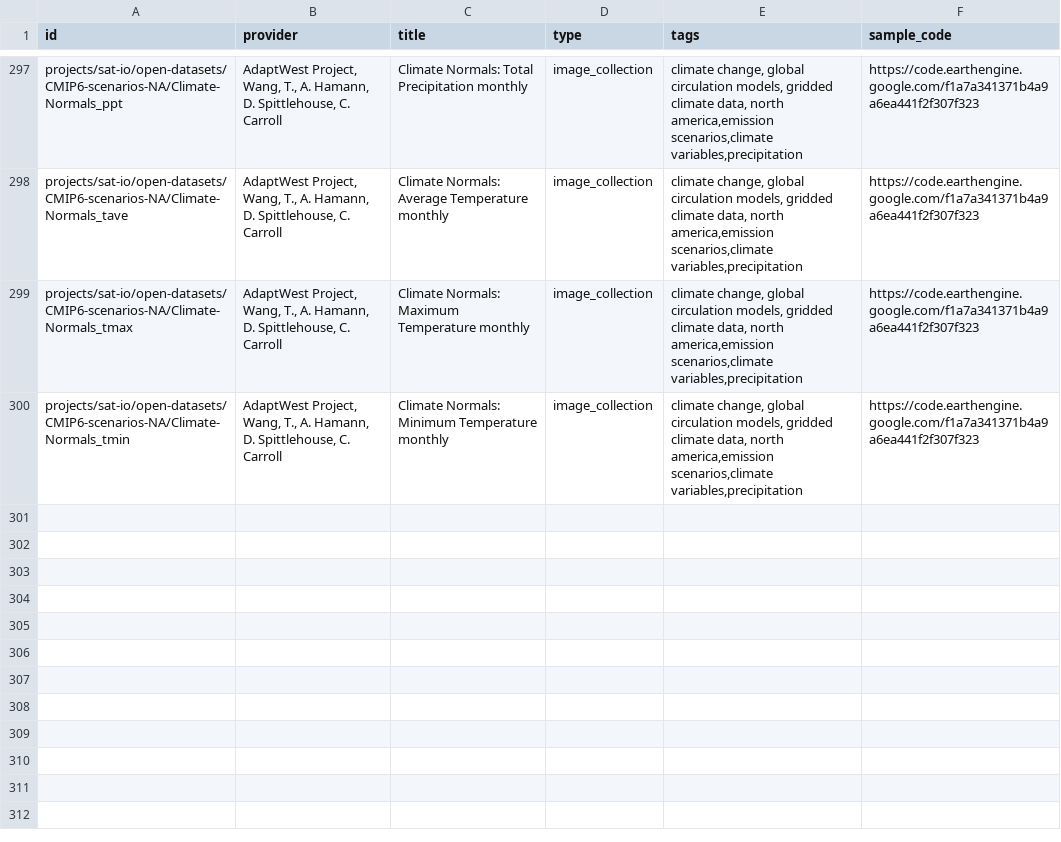
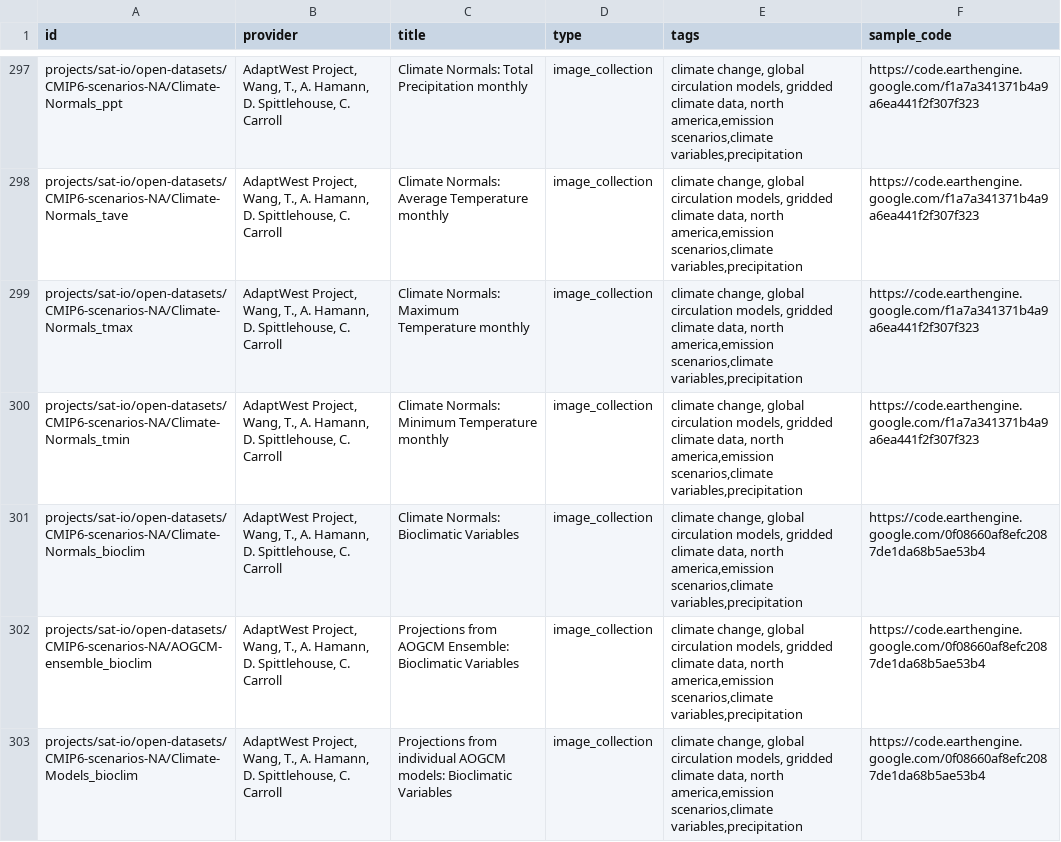
Before and after one commit to samapriya/awesome-gee-community-datasets, a CSV file: community_datasets.csv, drawn as a sheet; only a part is shown, gaps mark what is left out.

```diff
--- a/community_datasets.csv
+++ b/community_datasets.csv
@@ -300 +300,4 @@ projects/sat-io/open-datasets/CMIP6-scenarios-NA/Climate-Normals_tmax,"AdaptWest
 projects/sat-io/open-datasets/CMIP6-scenarios-NA/Climate-Normals_tmin,"AdaptWest Project, Wang, T., A. Hamann, D. Spittlehouse, C. Carroll",Climate Normals: Minimum Temperature monthly,image_collection,"climate change, global circulation models, gridded climate data, north america,emission scenarios,climate variables,precipitation",https://code.earthengine.google.com/f1a7a341371b4a9a6ea441f2f307f323
+projects/sat-io/open-datasets/CMIP6-scenarios-NA/Climate-Normals_bioclim,"AdaptWest Project, Wang, T., A. Hamann, D. Spittlehouse, C. Carroll",Climate Normals: Bioclimatic Variables,image_collection,"climate change, global circulation models, gridded climate data, north america,emission scenarios,climate variables,precipitation", https://code.earthengine.google.com/0f08660af8efc2087de1da68b5ae53b4
+projects/sat-io/open-datasets/CMIP6-scenarios-NA/AOGCM-ensemble_bioclim,"AdaptWest Project, Wang, T., A. Hamann, D. Spittlehouse, C. Carroll",Projections from AOGCM Ensemble: Bioclimatic Variables,image_collection,"climate change, global circulation models, gridded climate data, north america,emission scenarios,climate variables,precipitation", https://code.earthengine.google.com/0f08660af8efc2087de1da68b5ae53b4
+projects/sat-io/open-datasets/CMIP6-scenarios-NA/Climate-Models_bioclim,"AdaptWest Project, Wang, T., A. Hamann, D. Spittlehouse, C. Carroll",Projections from individual AOGCM models: Bioclimatic Variables,image_collection,"climate change, global circulation models, gridded climate data, north america,emission scenarios,climate variables,precipitation", https://code.earthengine.google.com/0f08660af8efc2087de1da68b5ae53b4
```
